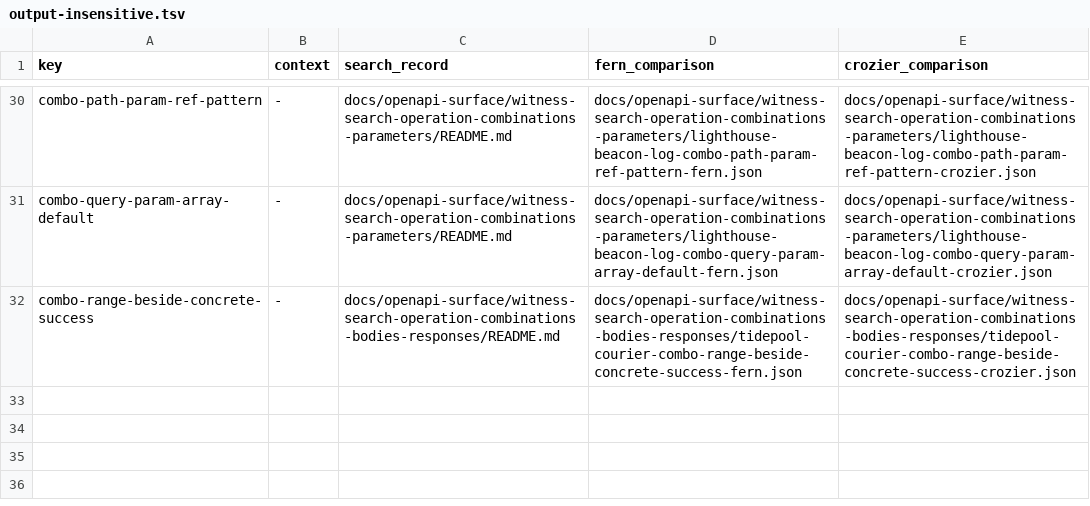
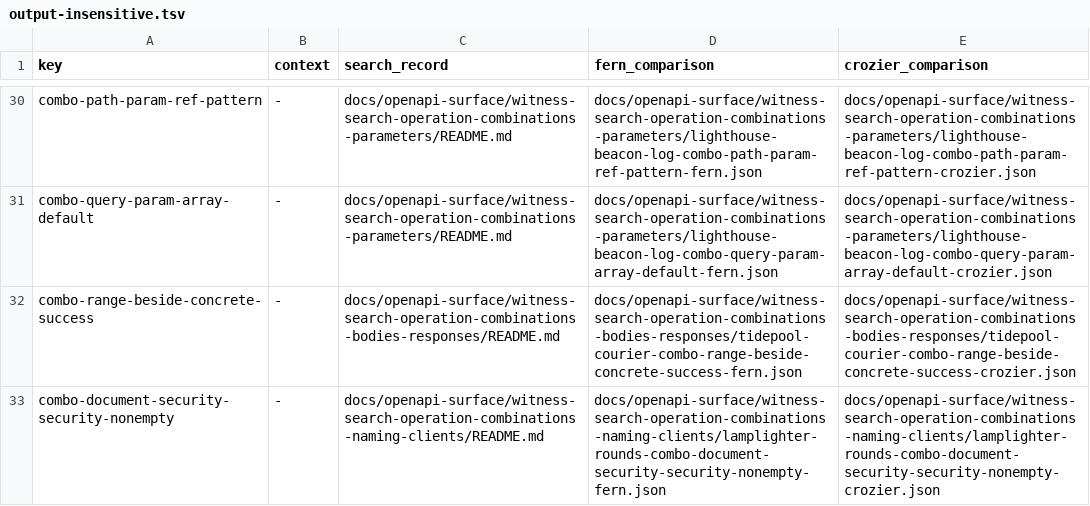
Before and after one commit to nickderobertis/crozier, a TSV file: docs/openapi-surface/output-insensitive.tsv, drawn as a sheet; only a part is shown, gaps mark what is left out.

```diff
--- a/docs/openapi-surface/output-insensitive.tsv
+++ b/docs/openapi-surface/output-insensitive.tsv
@@ -32 +32,2 @@ combo-query-param-array-default	-	docs/openapi-surface/witness-search-operation-
 combo-range-beside-concrete-success	-	docs/openapi-surface/witness-search-operation-combinations-bodies-responses/README.md	docs/openapi-surface/witness-search-operation-combinations-bodies-responses/tidepool-courier-combo-range-beside-concrete-success-fern.json	docs/openapi-surface/witness-search-operation-combinations-bodies-responses/tidepool-courier-combo-range-beside-concrete-success-crozier.json
+combo-document-security-security-nonempty	-	docs/openapi-surface/witness-search-operation-combinations-naming-clients/README.md	docs/openapi-surface/witness-search-operation-combinations-naming-clients/lamplighter-rounds-combo-document-security-security-nonempty-fern.json	docs/openapi-surface/witness-search-operation-combinations-naming-clients/lamplighter-rounds-combo-document-security-security-nonempty-crozier.json
```
Also changed, not shown: docs/openapi-surface/golden-reach-sites.tsv, 15 other files.
